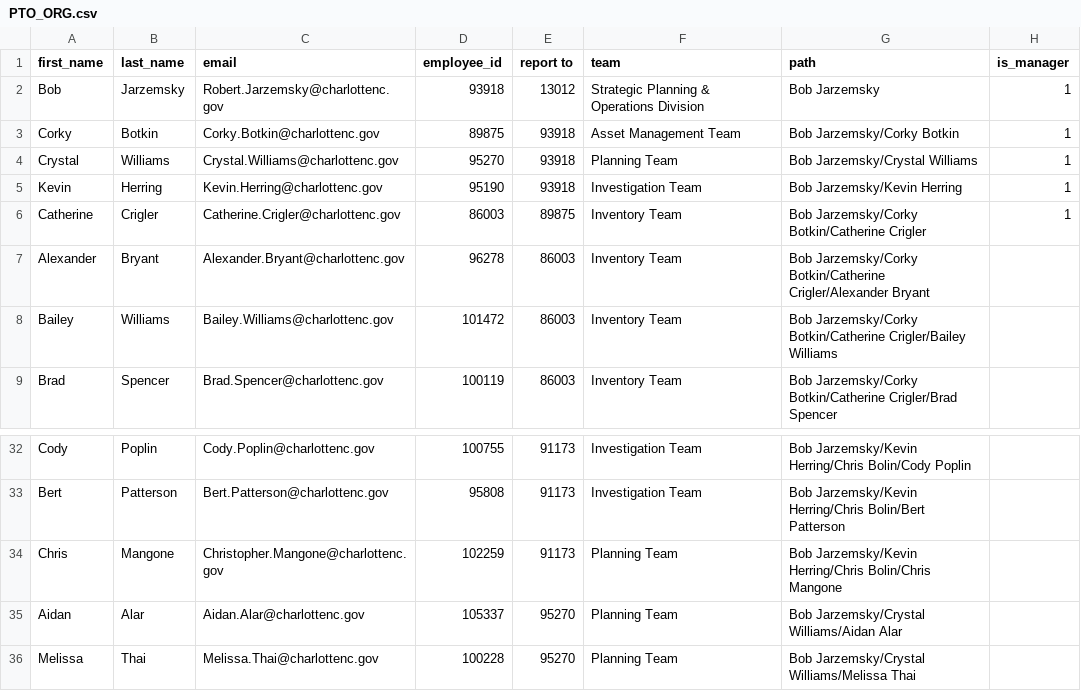
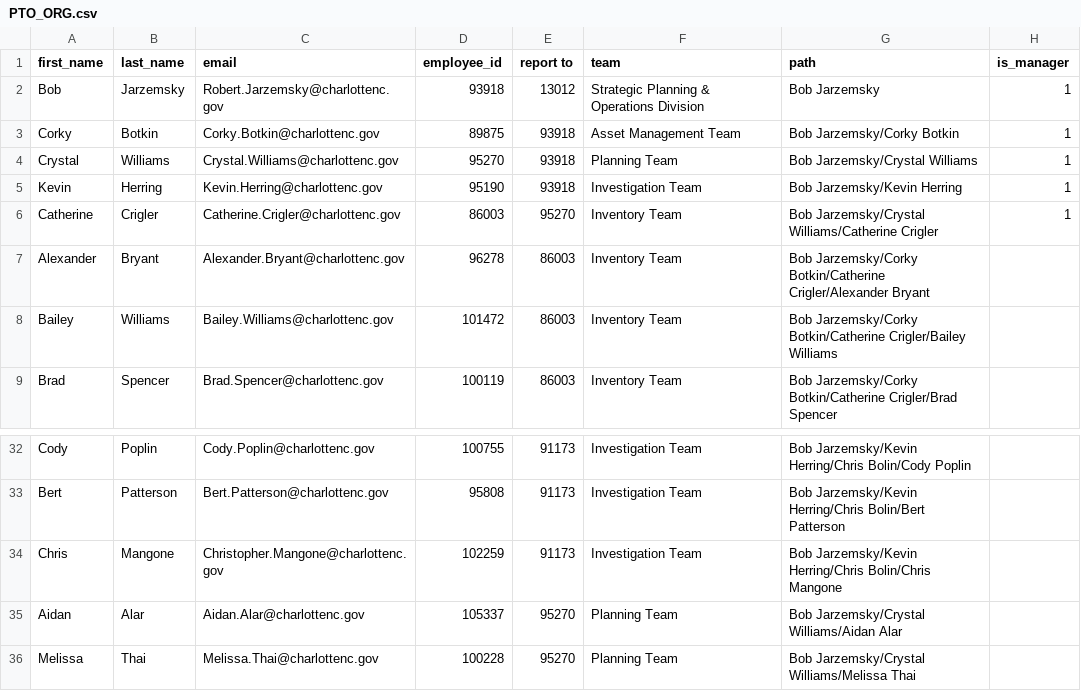
Before and after one commit to Shawnzhaoclt/Portal, a CSV file: PTO_ORG.csv, drawn as a sheet; only a part is shown, gaps mark what is left out.

```diff
--- a/PTO_ORG.csv
+++ b/PTO_ORG.csv
@@ -5,3 +5,3 @@ Crystal,Williams,Crystal.Williams@charlottenc.gov,95270,93918,Planning Team,Bob
 Kevin,Herring,Kevin.Herring@charlottenc.gov,95190,93918,Investigation Team,Bob Jarzemsky/Kevin Herring,1
-Catherine,Crigler,Catherine.Crigler@charlottenc.gov,86003,89875,Inventory Team,Bob Jarzemsky/Corky Botkin/Catherine Crigler,1
+Catherine,Crigler,Catherine.Crigler@charlottenc.gov,86003,95270,Inventory Team,Bob Jarzemsky/Crystal Williams/Catherine Crigler,1
 Alexander,Bryant,Alexander.Bryant@charlottenc.gov,96278,86003,Inventory Team,Bob Jarzemsky/Corky Botkin/Catherine Crigler/Alexander Bryant,
@@ -33,3 +33,3 @@ Cody,Poplin,Cody.Poplin@charlottenc.gov,100755,91173,Investigation Team,Bob Jarz
 Bert,Patterson,Bert.Patterson@charlottenc.gov,95808,91173,Investigation Team,Bob Jarzemsky/Kevin Herring/Chris Bolin/Bert Patterson,
-Chris,Mangone,Christopher.Mangone@charlottenc.gov,102259,91173,Planning Team,Bob Jarzemsky/Kevin Herring/Chris Bolin/Chris Mangone,
+Chris,Mangone,Christopher.Mangone@charlottenc.gov,102259,91173,Investigation Team,Bob Jarzemsky/Kevin Herring/Chris Bolin/Chris Mangone,
 Aidan,Alar,Aidan.Alar@charlottenc.gov,105337,95270,Planning Team,Bob Jarzemsky/Crystal Williams/Aidan Alar,
```
Also changed, not shown: 38 other files.
